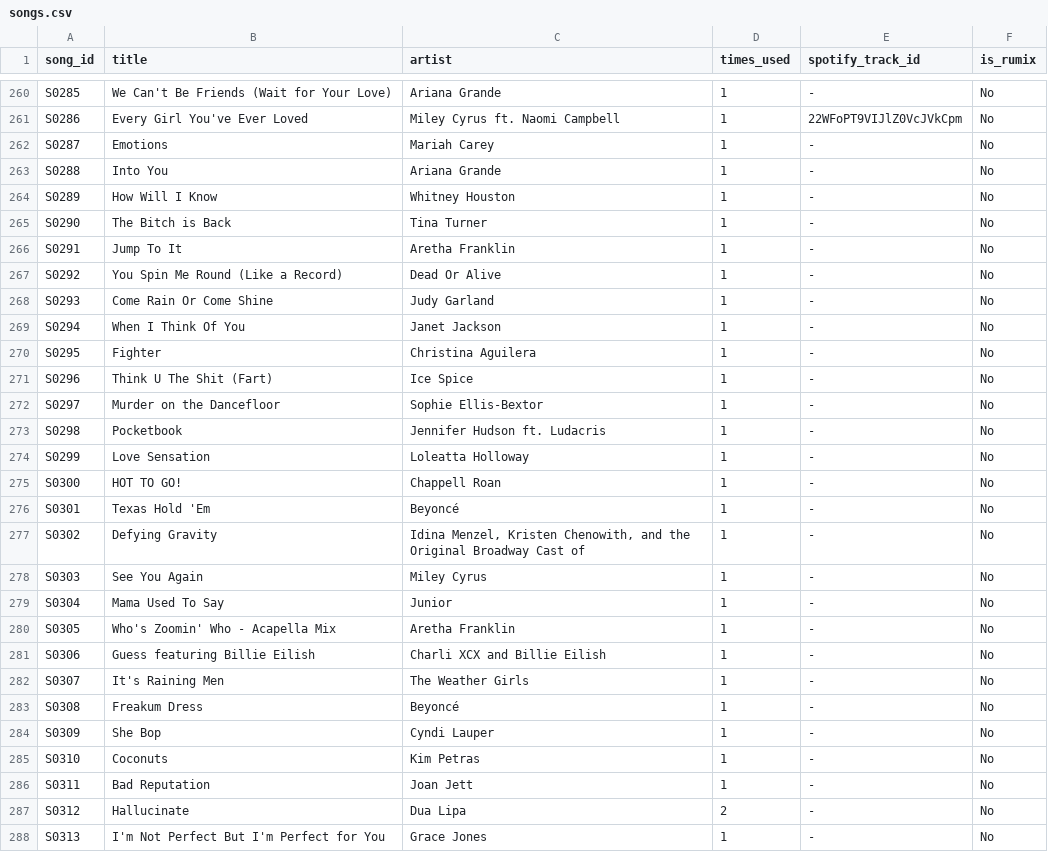
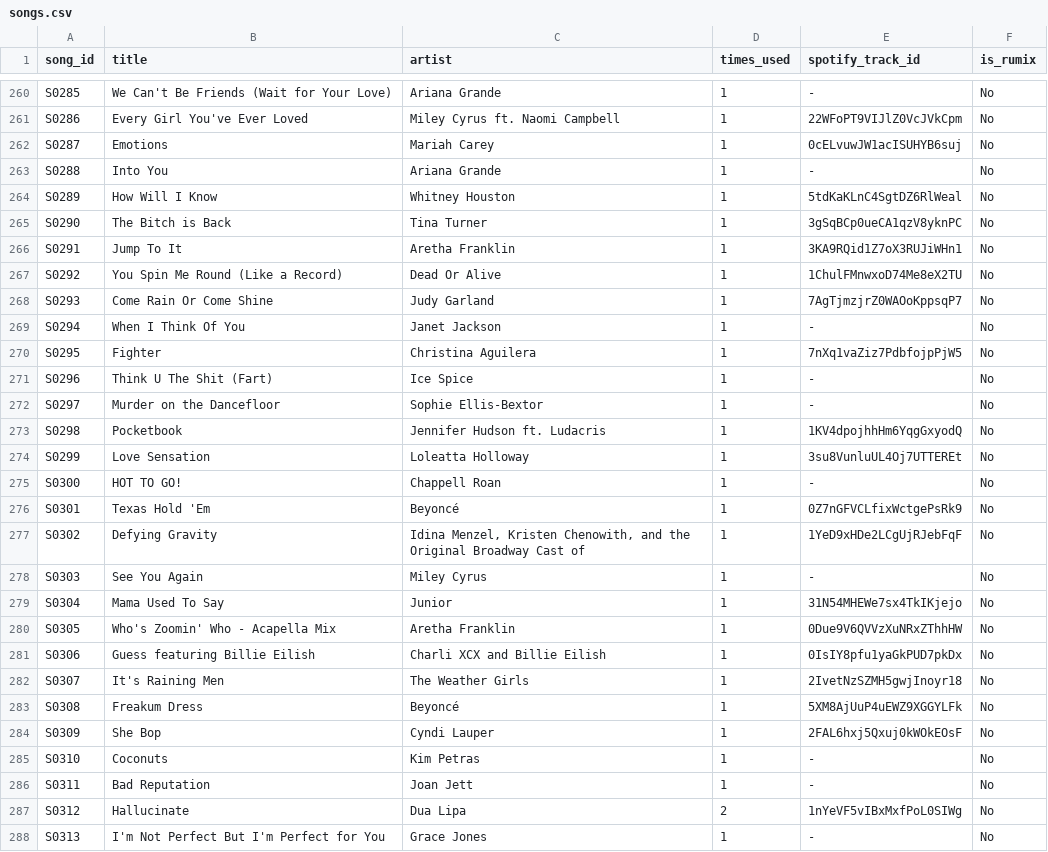
Before and after one commit to anotterbryan/werkroom, a CSV file: data/songs.csv, drawn as a sheet; only a part is shown, gaps mark what is left out; the diff covers the shown part only.

Commit message:
Spotify pass 2: +149 track IDs (internationals + US retries) -> 324/506 playable
136 Tier-A + 13 Tier-B from the international franchises and retry sweep.
~180 remain blocked by the connector's UMG licensing restriction (logged
with reasons in work/spotify_matches.csv). Knowledge pack rebuilt.

```diff
--- a/data/songs.csv
+++ b/data/songs.csv
@@ -261,28 +261,28 @@ S0285,We Can't Be Friends (Wait for Your Love),Ariana Grande,1,-,No
 S0286,Every Girl You've Ever Loved,Miley Cyrus ft. Naomi Campbell,1,22WFoPT9VIJlZ0VcJVkCpm,No
-S0287,Emotions,Mariah Carey,1,-,No
+S0287,Emotions,Mariah Carey,1,0cELvuwJW1acISUHYB6suj,No
 S0288,Into You,Ariana Grande,1,-,No
-S0289,How Will I Know,Whitney Houston,1,-,No
-S0290,The Bitch is Back,Tina Turner,1,-,No
-S0291,Jump To It,Aretha Franklin,1,-,No
-S0292,You Spin Me Round (Like a Record),Dead Or Alive,1,-,No
-S0293,Come Rain Or Come Shine,Judy Garland,1,-,No
+S0289,How Will I Know,Whitney Houston,1,5tdKaKLnC4SgtDZ6RlWeal,No
+S0290,The Bitch is Back,Tina Turner,1,3gSqBCp0ueCA1qzV8yknPC,No
+S0291,Jump To It,Aretha Franklin,1,3KA9RQid1Z7oX3RUJiWHn1,No
+S0292,You Spin Me Round (Like a Record),Dead Or Alive,1,1ChulFMnwxoD74Me8eX2TU,No
+S0293,Come Rain Or Come Shine,Judy Garland,1,7AgTjmzjrZ0WAOoKppsqP7,No
 S0294,When I Think Of You,Janet Jackson,1,-,No
-S0295,Fighter,Christina Aguilera,1,-,No
+S0295,Fighter,Christina Aguilera,1,7nXq1vaZiz7PdbfojpPjW5,No
 S0296,Think U The Shit (Fart),Ice Spice,1,-,No
 S0297,Murder on the Dancefloor,Sophie Ellis-Bextor,1,-,No
-S0298,Pocketbook,Jennifer Hudson ft. Ludacris,1,-,No
-S0299,Love Sensation,Loleatta Holloway,1,-,No
+S0298,Pocketbook,Jennifer Hudson ft. Ludacris,1,1KV4dpojhhHm6YqgGxyodQ,No
+S0299,Love Sensation,Loleatta Holloway,1,3su8VunluUL4Oj7UTTEREt,No
 S0300,HOT TO GO!,Chappell Roan,1,-,No
-S0301,Texas Hold 'Em,Beyoncé,1,-,No
-S0302,Defying Gravity,"Idina Menzel, Kristen Chenowith, and the Original Broadway Cast of",1,-,No
+S0301,Texas Hold 'Em,Beyoncé,1,0Z7nGFVCLfixWctgePsRk9,No
+S0302,Defying Gravity,"Idina Menzel, Kristen Chenowith, and the Original Broadway Cast of",1,1YeD9xHDe2LCgUjRJebFqF,No
 S0303,See You Again,Miley Cyrus,1,-,No
-S0304,Mama Used To Say,Junior,1,-,No
-S0305,Who's Zoomin' Who - Acapella Mix,Aretha Franklin,1,-,No
-S0306,Guess featuring Billie Eilish,Charli XCX and Billie Eilish,1,-,No
-S0307,It's Raining Men,The Weather Girls,1,-,No
-S0308,Freakum Dress,Beyoncé,1,-,No
-S0309,She Bop,Cyndi Lauper,1,-,No
+S0304,Mama Used To Say,Junior,1,31N54MHEWe7sx4TkIKjejo,No
+S0305,Who's Zoomin' Who - Acapella Mix,Aretha Franklin,1,0Due9V6QVVzXuNRxZThhHW,No
+S0306,Guess featuring Billie Eilish,Charli XCX and Billie Eilish,1,0IsIY8pfu1yaGkPUD7pkDx,No
+S0307,It's Raining Men,The Weather Girls,1,2IvetNzSZMH5gwjInoyr18,No
+S0308,Freakum Dress,Beyoncé,1,5XM8AjUuP4uEWZ9XGGYLFk,No
+S0309,She Bop,Cyndi Lauper,1,2FAL6hxj5Qxuj0kWOkEOsF,No
 S0310,Coconuts,Kim Petras,1,-,No
 S0311,Bad Reputation,Joan Jett,1,-,No
-S0312,Hallucinate,Dua Lipa,2,-,No
+S0312,Hallucinate,Dua Lipa,2,1nYeVF5vIBxMxfPoL0SIWg,No
 S0313,I'm Not Perfect But I'm Perfect for You,Grace Jones,1,-,No
```
Also changed, not shown: 131 edited cells elsewhere in this file, 1 other file.
